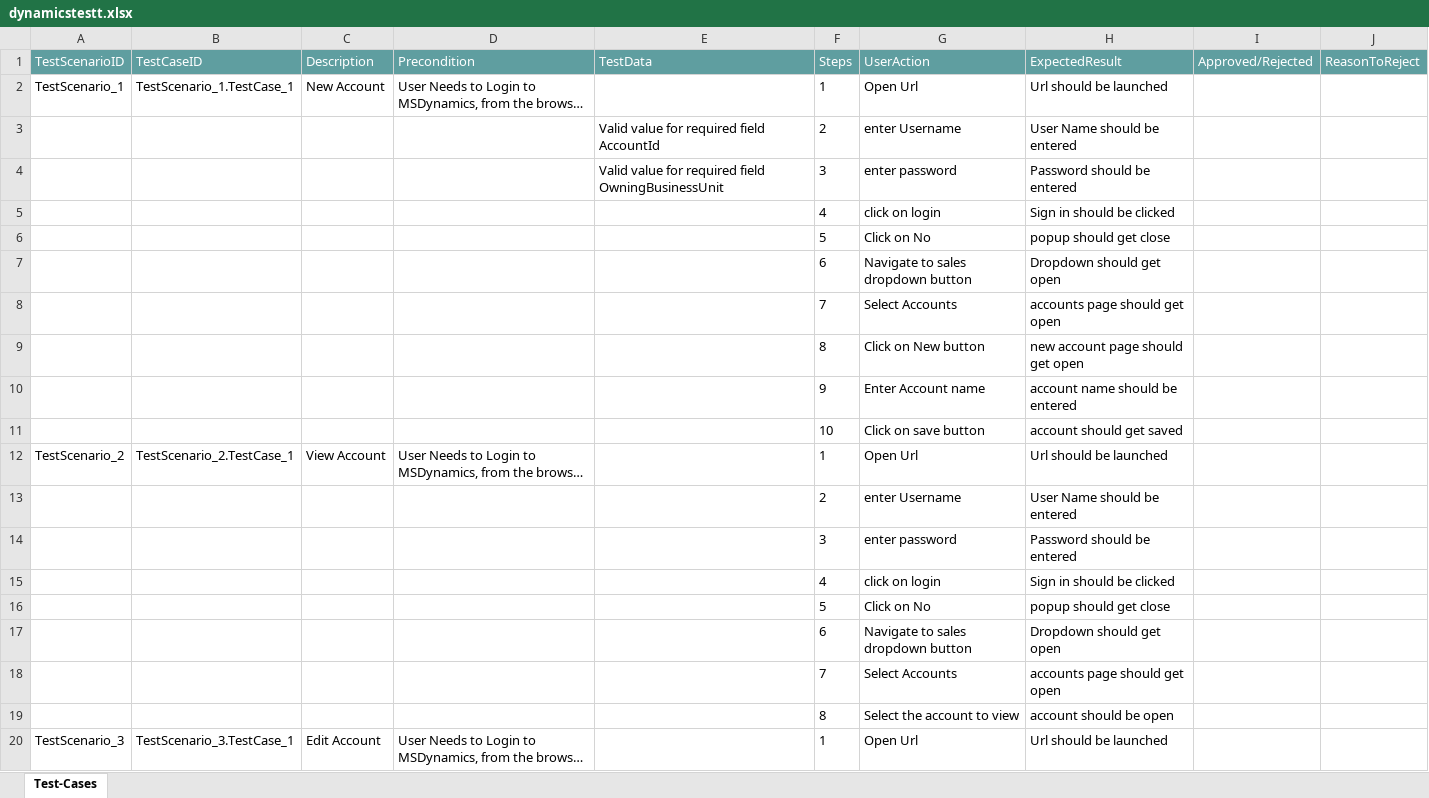
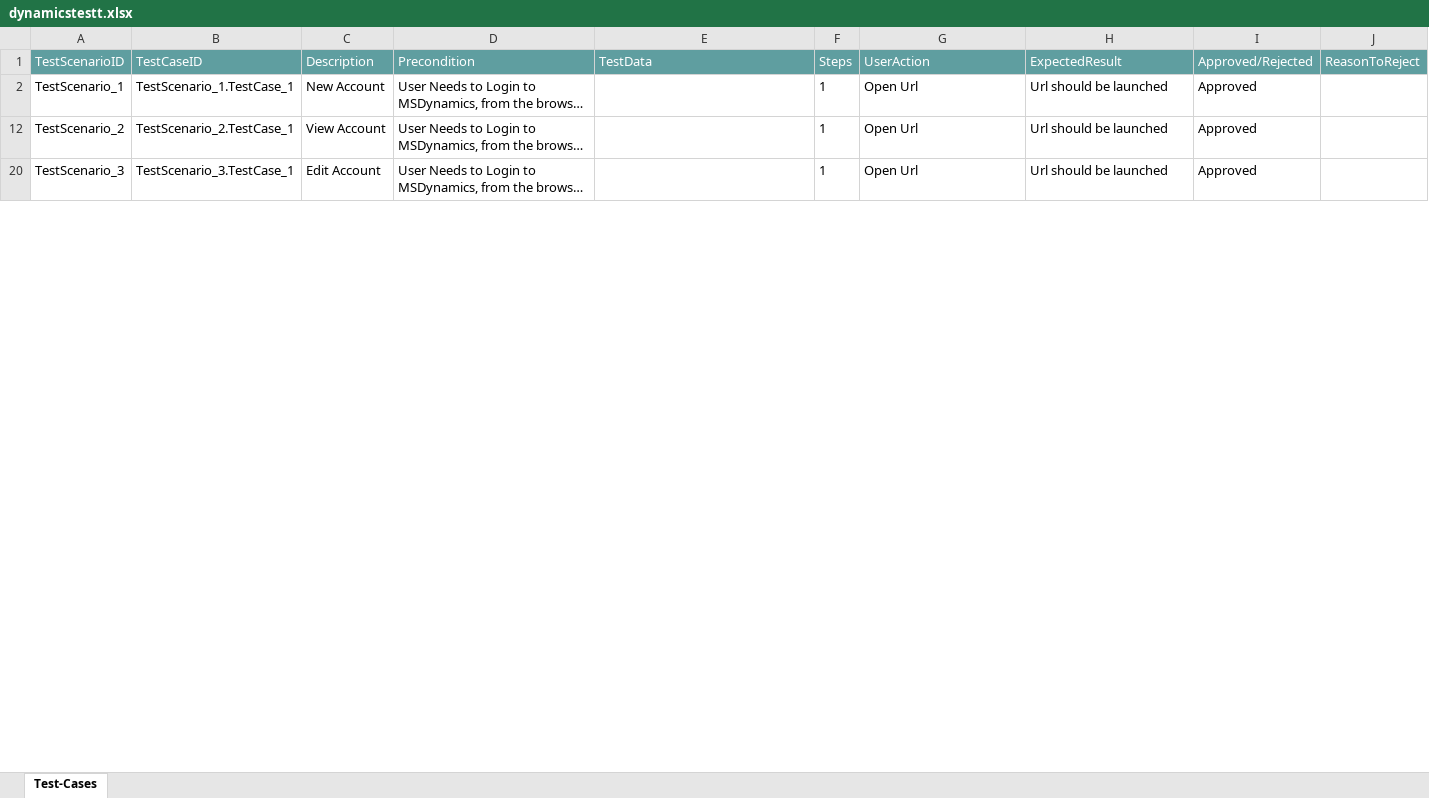
Before and after one commit to ShaikMohamedIrfan/DBZ, an Excel workbook: dynamicstestt.xlsx, sheet Test-Cases, drawn as a sheet; only a part is shown; long unchanged cells end in …; values as stored, in another font and other column widths than the file's, no borders; table styles not drawn; the diff covers the shown part only; the diff names each change by its address in the sheet, - before the commit and + after, or states it on an @@ line.

Commit message:
Add files via upload

```diff
--- a/dynamicstestt.xlsx (sheet Test-Cases)
+++ b/dynamicstestt.xlsx (sheet Test-Cases)
-I2 (Approved/Rejected): (empty)
+I2 (Approved/Rejected): Approved
@@ row 3 hidden:  |  |  |  | Valid value for required field AccountId | 2 | enter Username | User Name should be entered @@
@@ row 4 hidden:  |  |  |  | Valid value for required field OwningBusinessUnit | 3 | enter password | Password should be entered @@
@@ row 5 hidden:  |  |  |  |  | 4 | click on login | Sign in should be clicked @@
@@ row 6 hidden:  |  |  |  |  | 5 | Click on No | popup should get close @@
@@ row 7 hidden:  |  |  |  |  | 6 | Navigate to sales dropdown button | Dropdown should get open @@
@@ row 8 hidden:  |  |  |  |  | 7 | Select Accounts | accounts page should get open @@
@@ row 9 hidden:  |  |  |  |  | 8 | Click on New button | new account page should get open @@
@@ row 10 hidden:  |  |  |  |  | 9 | Enter Account name | account name should be entered @@
@@ row 11 hidden:  |  |  |  |  | 10 | Click on save button | account should get saved @@
-I12 (Approved/Rejected): (empty)
+I12 (Approved/Rejected): Approved
@@ row 13 hidden:  |  |  |  |  | 2 | enter Username | User Name should be entered @@
@@ row 14 hidden:  |  |  |  |  | 3 | enter password | Password should be entered @@
@@ row 15 hidden:  |  |  |  |  | 4 | click on login | Sign in should be clicked @@
@@ row 16 hidden:  |  |  |  |  | 5 | Click on No | popup should get close @@
@@ row 17 hidden:  |  |  |  |  | 6 | Navigate to sales dropdown button | Dropdown should get open @@
@@ row 18 hidden:  |  |  |  |  | 7 | Select Accounts | accounts page should get open @@
@@ row 19 hidden:  |  |  |  |  | 8 | Select the account to view | account should be open @@
-I20 (Approved/Rejected): (empty)
+I20 (Approved/Rejected): Approved
```
Also changed, not shown: 19 hidden or unhidden rows and 1 edited cell elsewhere in this sheet.
